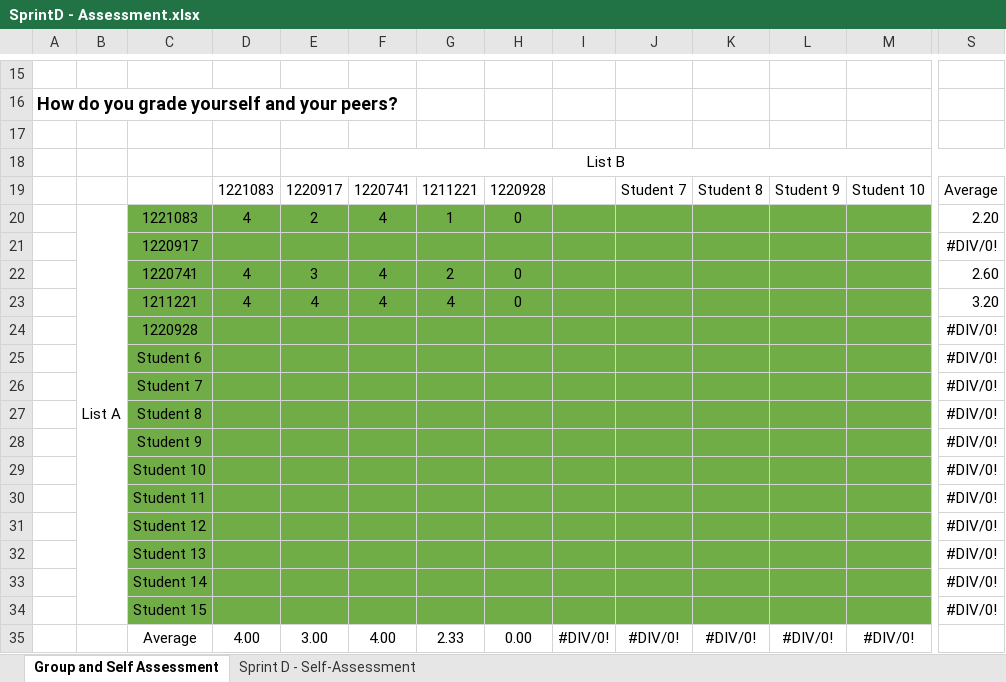
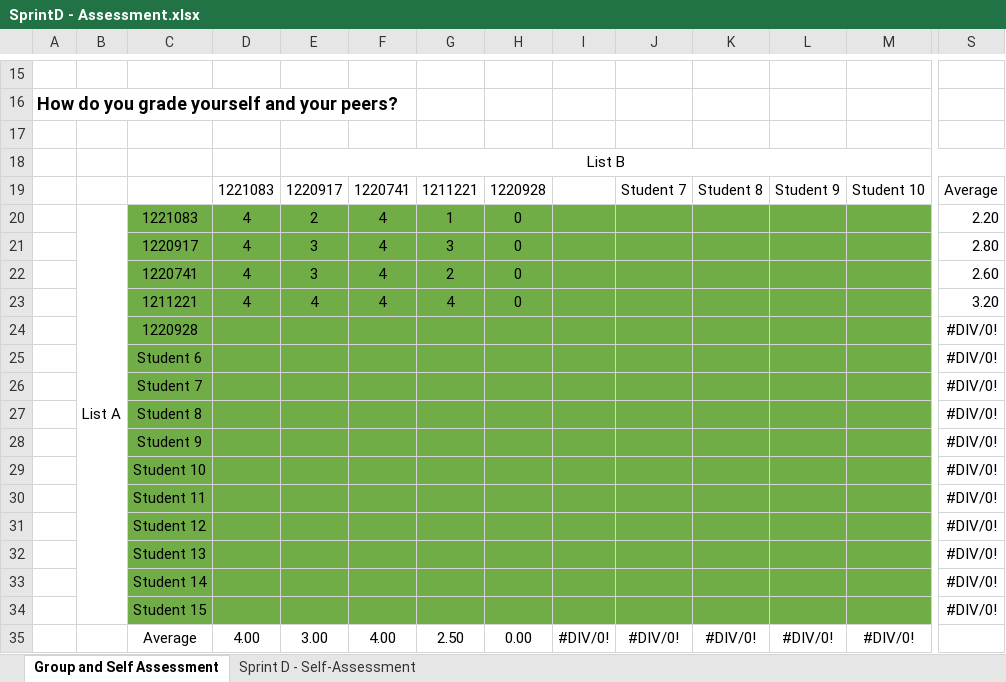
Before and after one commit to Rodrick0209/ISEP-LAPR2-22-23, an Excel workbook: docs/Sprint-D/SprintD - Assessment.xlsx, sheet Group and Self Assessment, drawn as a sheet; only a part is shown, gaps mark what is left out; values as stored, in another font and other column widths than the file's, no borders; charts and pictures not drawn; removed rows and columns are numbered as before the commit, all else as after; rows hold the shown columns only; the diff names each change by its address in the sheet, - before the commit and + after, or states it on an @@ line.

```diff
--- a/docs/Sprint-D/SprintD - Assessment.xlsx (sheet Group and Self Assessment)
+++ b/docs/Sprint-D/SprintD - Assessment.xlsx (sheet Group and Self Assessment)
-row 21:  |  | 1220917 |  |  |  |  |  |  |  |  |  |  | #DIV/0!
+row 21:  |  | 1220917 | 4 | 3 | 4 | 3 | 0 |  |  |  |  |  | 2.80
-G35: 2.33
+G35: 2.50
```
Also changed, not shown: 12 other files.
